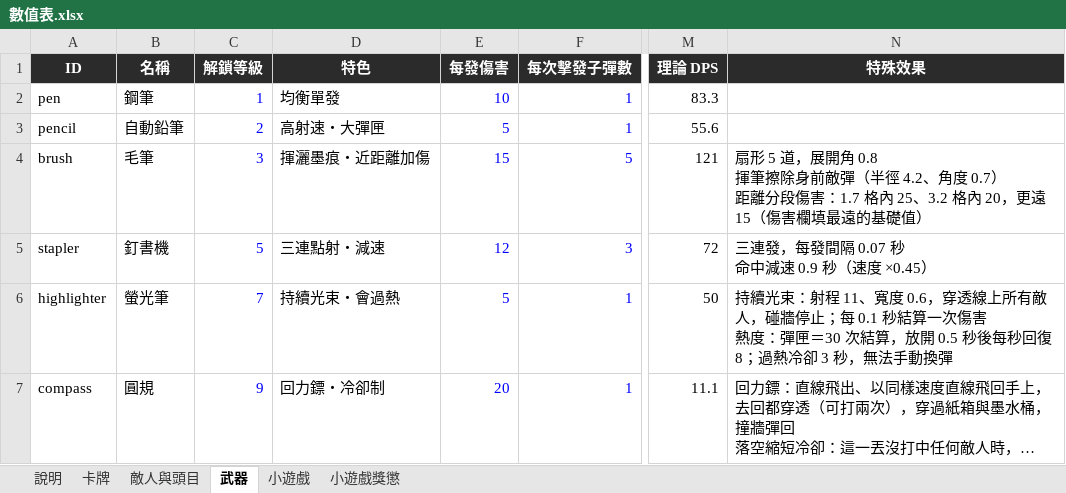
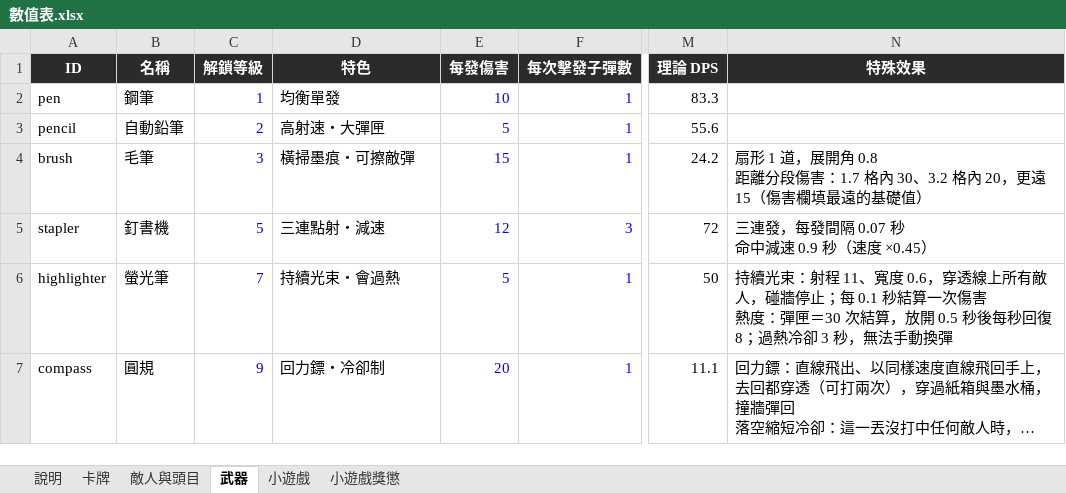
Before and after one commit to archie-30/FALLINK, an Excel workbook: 數值表.xlsx, sheet 武器, drawn as a sheet; only a part is shown, gaps mark what is left out; long unchanged cells end in …; values as stored, in another font and other column widths than the file's, no borders; ↵ is a line break in a cell; the diff names each change by its address in the sheet, - before the commit and + after, or states it on an @@ line.

```diff
--- a/數值表.xlsx (sheet 武器)
+++ b/數值表.xlsx (sheet 武器)
-D4 (特色): 揮灑墨痕・近距離加傷
+D4 (特色): 橫掃墨痕・可擦敵彈
-F4 (每次擊發子彈數): 5
+F4 (每次擊發子彈數): 1
-M4 (理論 DPS): 121
+M4 (理論 DPS): 24.2
-N4 (特殊效果): 扇形 5 道，展開角 0.8 ↵ 揮筆擦除身前敵彈（半徑 4.2、角度 0.7） ↵ 距離分段傷害：1.7 格內 25、3.2 格內…
+N4 (特殊效果): 扇形 1 道，展開角 0.8 ↵ 距離分段傷害：1.7 格內 30、3.2 格內…
```
Also changed, not shown: sheet 小遊戲, sheet 卡牌, 23 other files.
